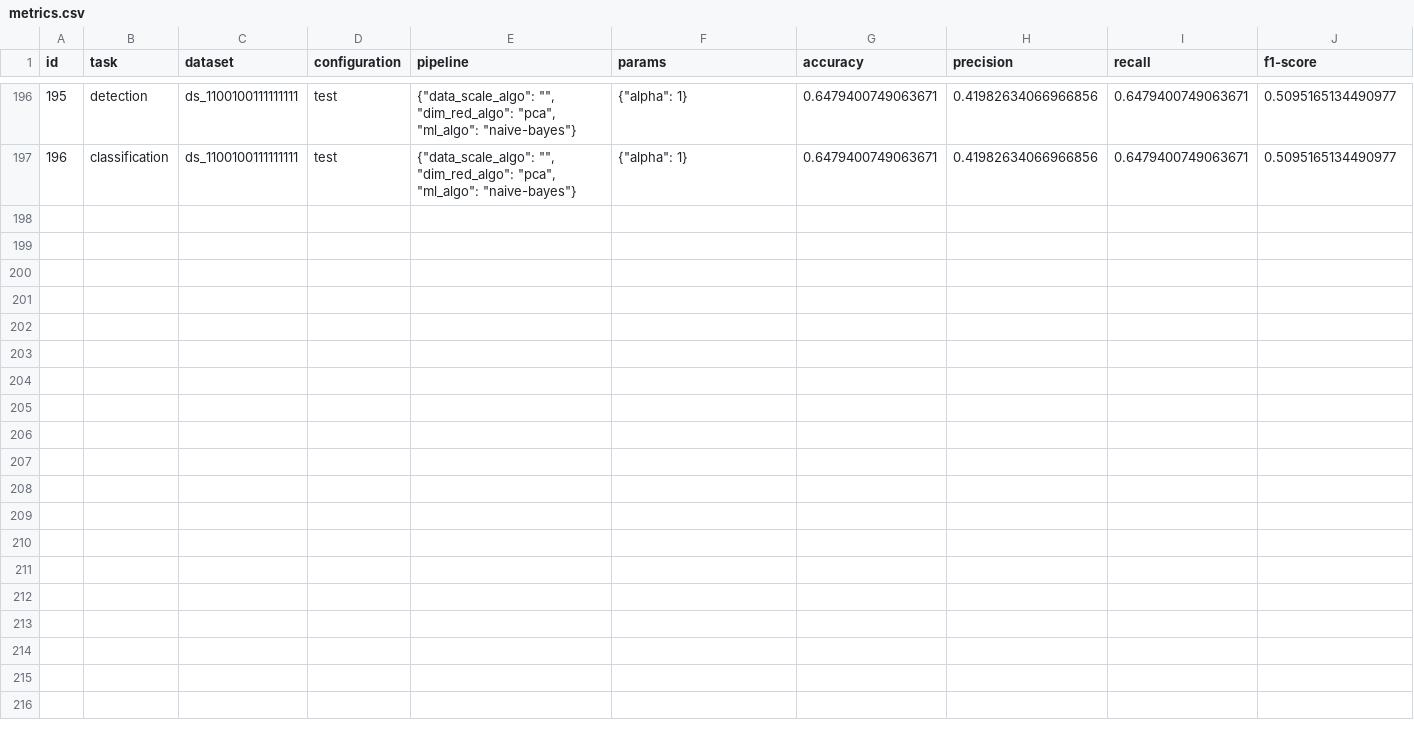
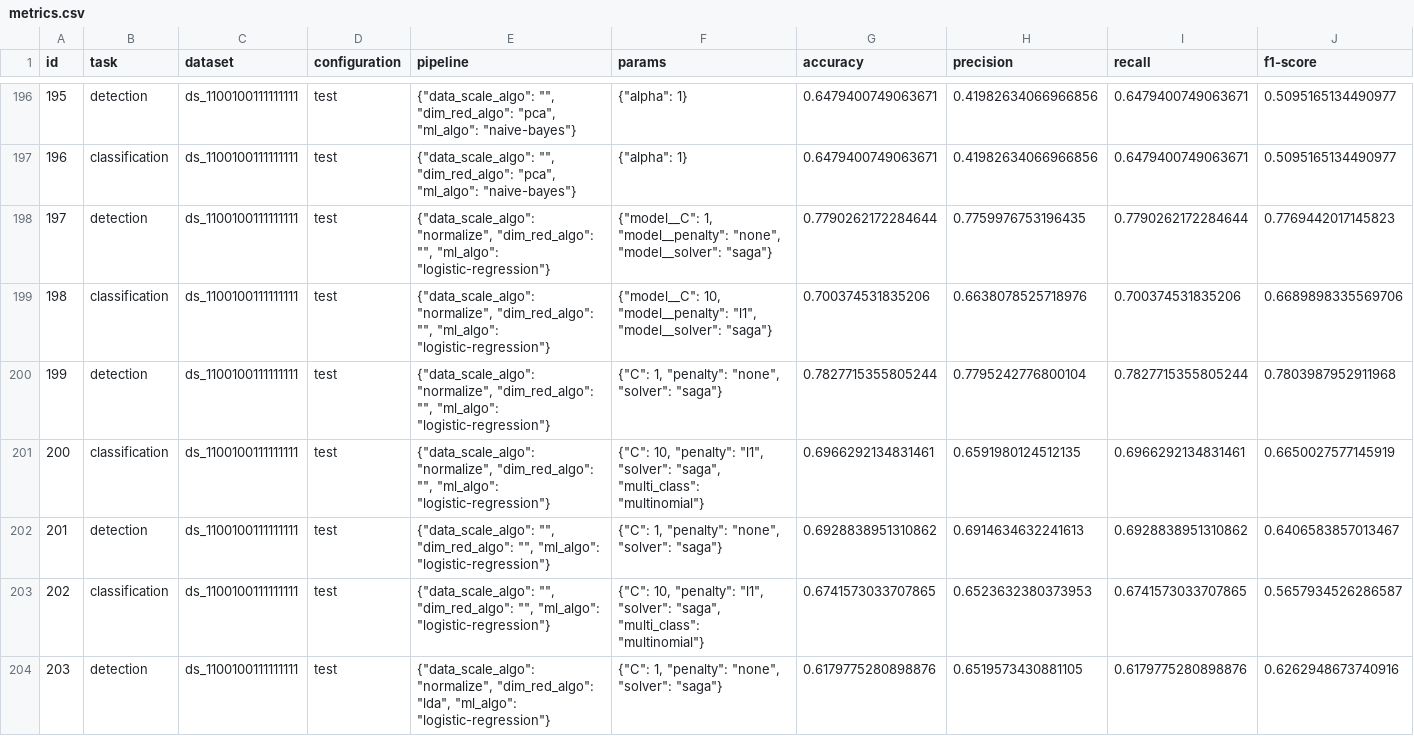
Before and after one commit to argrecsys/arg-classifier, a CSV file: results/metrics.csv, drawn as a sheet; only a part is shown, gaps mark what is left out; rows hold the shown columns only; the diff covers the shown part only; the diff names each change by its address in the sheet, - before the commit and + after, or states it on an @@ line.

Commit message:
Update Argument Classifier
Added full support to logistic regression method. Result metrics also updated.

```diff
--- a/results/metrics.csv
+++ b/results/metrics.csv
+row 198: 197 | detection | ds_1100100111111111 | test | {"data_scale_algo": "normalize", "dim_red_algo": "", "ml_algo": "logistic-regression"} | {"model__C": 1, "model__penalty": "none", "model__solver": "saga"} | 0.7790262172284644 | 0.7759976753196435 | 0.7790262172284644 | 0.7769442017145823
+row 199: 198 | classification | ds_1100100111111111 | test | {"data_scale_algo": "normalize", "dim_red_algo": "", "ml_algo": "logistic-regression"} | {"model__C": 10, "model__penalty": "l1", "model__solver": "saga"} | 0.700374531835206 | 0.6638078525718976 | 0.700374531835206 | 0.6689898335569706
+row 200: 199 | detection | ds_1100100111111111 | test | {"data_scale_algo": "normalize", "dim_red_algo": "", "ml_algo": "logistic-regression"} | {"C": 1, "penalty": "none", "solver": "saga"} | 0.7827715355805244 | 0.7795242776800104 | 0.7827715355805244 | 0.7803987952911968
+row 201: 200 | classification | ds_1100100111111111 | test | {"data_scale_algo": "normalize", "dim_red_algo": "", "ml_algo": "logistic-regression"} | {"C": 10, "penalty": "l1", "solver": "saga", "multi_class": "multinomial"} | 0.6966292134831461 | 0.6591980124512135 | 0.6966292134831461 | 0.6650027577145919
+row 202: 201 | detection | ds_1100100111111111 | test | {"data_scale_algo": "", "dim_red_algo": "", "ml_algo": "logistic-regression"} | {"C": 1, "penalty": "none", "solver": "saga"} | 0.6928838951310862 | 0.6914634632241613 | 0.6928838951310862 | 0.6406583857013467
+row 203: 202 | classification | ds_1100100111111111 | test | {"data_scale_algo": "", "dim_red_algo": "", "ml_algo": "logistic-regression"} | {"C": 10, "penalty": "l1", "solver": "saga", "multi_class": "multinomial"} | 0.6741573033707865 | 0.6523632380373953 | 0.6741573033707865 | 0.5657934526286587
+row 204: 203 | detection | ds_1100100111111111 | test | {"data_scale_algo": "normalize", "dim_red_algo": "lda", "ml_algo": "logistic-regression"} | {"C": 1, "penalty": "none", "solver": "saga"} | 0.6179775280898876 | 0.6519573430881105 | 0.6179775280898876 | 0.6262948673740916
```
Also changed, not shown: 7 added rows elsewhere in this file, 5 other files.
